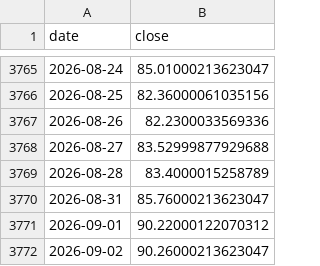
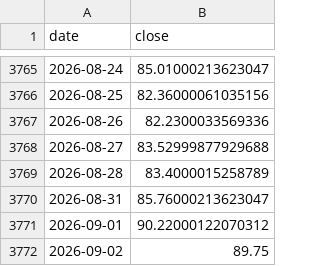
Before and after one commit to thatssoheil/crypto-macro-analysis, a CSV file: data/macro_dataset/wti.csv, drawn as a sheet; only a part is shown, gaps mark what is left out.

Commit message:
Bot weekly dataset refresh 2026-09-02

```diff
--- a/data/macro_dataset/wti.csv
+++ b/data/macro_dataset/wti.csv
@@ -3771,2 +3771,2 @@ date,close
 2026-09-01,90.22000122070312
-2026-09-02,90.26000213623047
+2026-09-02,89.75
```
Also changed, not shown: data/macro_dataset/btcusd_daily_bitstamp.csv, data/macro_dataset/copper.csv, 10 other files.
